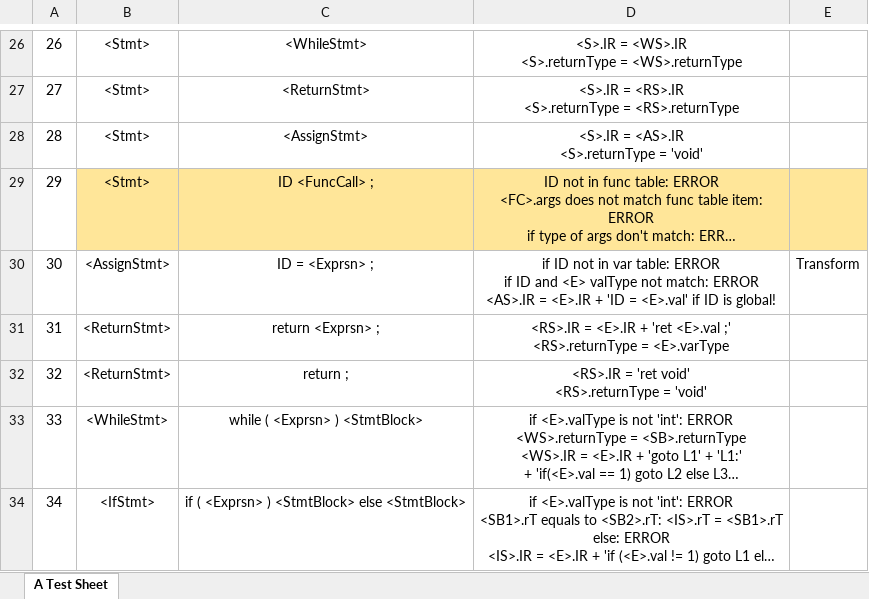
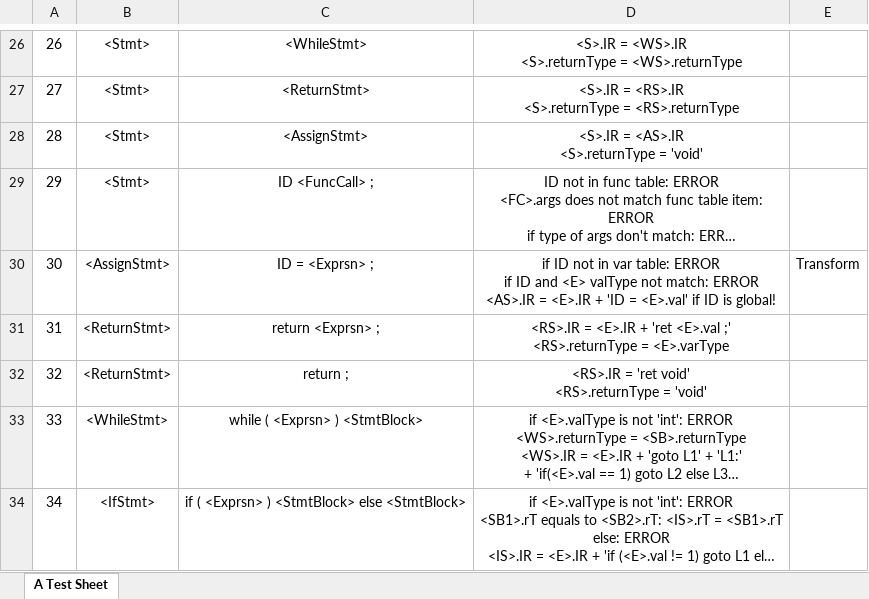
Before and after one commit to 0xf3cd/Compiler-Semantic-Analyzer, an Excel workbook: Assignments/Semantic.xlsx, sheet A Test Sheet, drawn as a sheet; only a part is shown, gaps mark what is left out; long unchanged cells end in …; values as stored, in another font and other column widths than the file's, no borders; the diff names each change by its address in the sheet, - before the commit and + after, or states it on an @@ line.

```diff
--- a/Assignments/Semantic.xlsx (sheet A Test Sheet)
+++ b/Assignments/Semantic.xlsx (sheet A Test Sheet)
-B29:E29 fill: #FFE699
+B29:E29 fill: none
```
Also changed, not shown: 11 other files.
